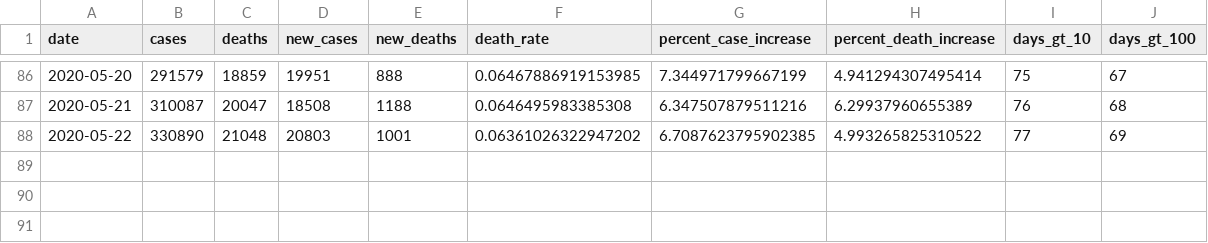
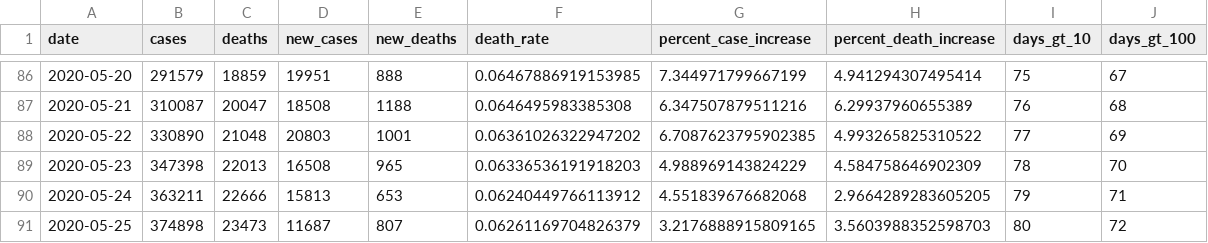
Before and after one commit to mralbu/coronavirusbrazil, a CSV file: data-raw/coronavirus_br.csv, drawn as a sheet; only a part is shown, gaps mark what is left out.

Commit message:
Update datasets

```diff
--- a/data-raw/coronavirus_br.csv
+++ b/data-raw/coronavirus_br.csv
@@ -88 +88,4 @@ date,cases,deaths,new_cases,new_deaths,death_rate,percent_case_increase,percent_
 2020-05-22,330890,21048,20803,1001,0.06361026322947202,6.7087623795902385,4.993265825310522,77,69
+2020-05-23,347398,22013,16508,965,0.06336536191918203,4.988969143824229,4.584758646902309,78,70
+2020-05-24,363211,22666,15813,653,0.06240449766113912,4.551839676682068,2.9664289283605205,79,71
+2020-05-25,374898,23473,11687,807,0.06261169704826379,3.2176888915809165,3.5603988352598703,80,72
```
Also changed, not shown: 17 other files.
